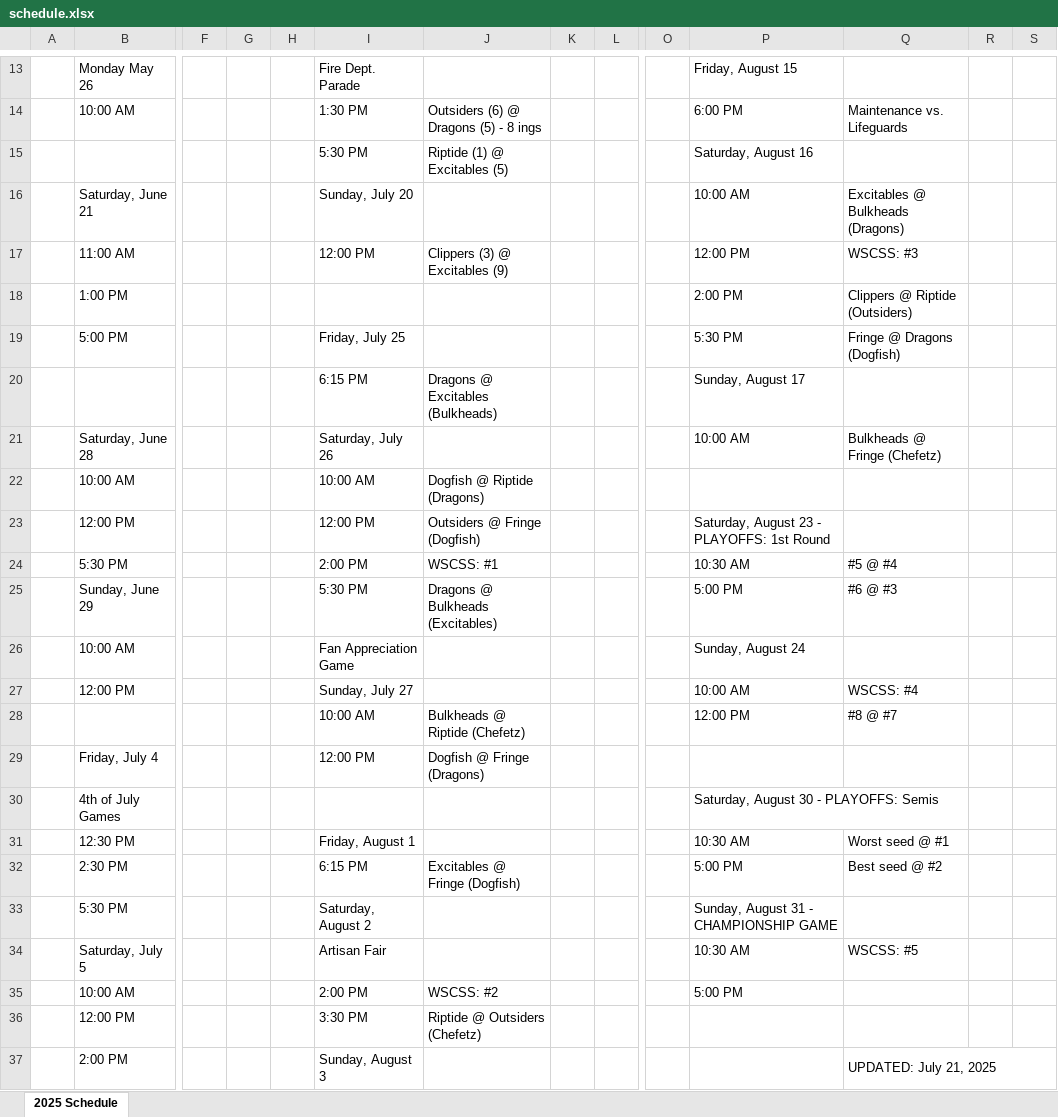
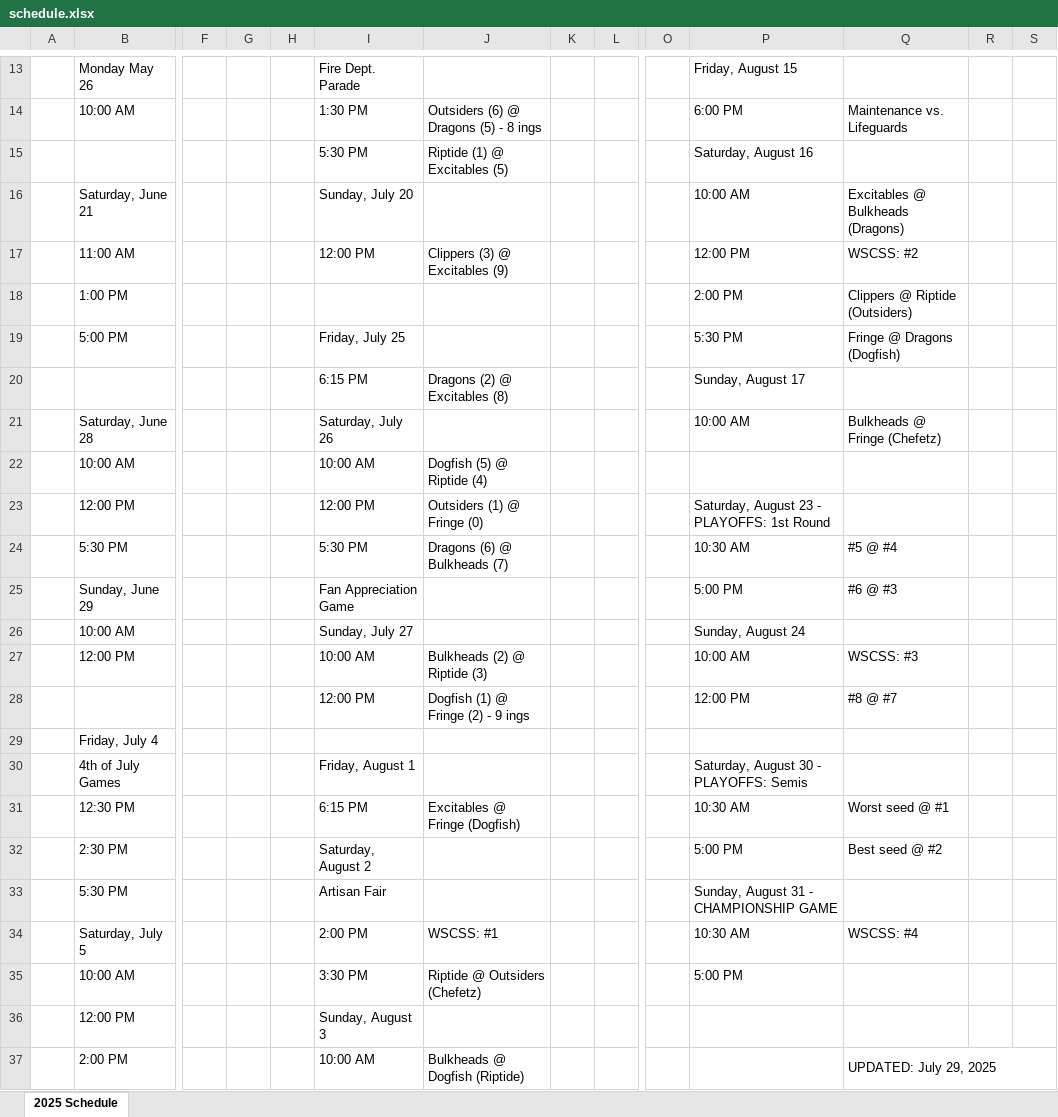
Before and after one commit to JackChefetz/2025_Saltaire_Softball, an Excel workbook: schedule/schedule.xlsx, sheet 2025 Schedule, drawn as a sheet; only a part is shown, gaps mark what is left out; values as stored, in another font and other column widths than the file's, no cell formats; removed rows and columns are numbered as before the commit, all else as after; rows hold the shown columns only; the diff covers the shown part only; the diff names each change by its address in the sheet, - before the commit and + after, or states it on an @@ line.

```diff
--- a/schedule/schedule.xlsx (sheet 2025 Schedule)
+++ b/schedule/schedule.xlsx (sheet 2025 Schedule)
-Q17: WSCSS: #3
+Q17: WSCSS: #2
-J20: Dragons @ Excitables (Bulkheads)
+J20: Dragons (2) @ Excitables (8)
-J22: Dogfish @ Riptide (Dragons)
+J22: Dogfish (5) @ Riptide (4)
-J23: Outsiders @ Fringe (Dogfish)
+J23: Outsiders (1) @ Fringe (0)
-I24: 2:00 PM
+I24: 5:30 PM
-J24: WSCSS: #1
+J24: Dragons (6) @ Bulkheads (7)
-I25: 5:30 PM
+I25: Fan Appreciation Game
-J25: Dragons @ Bulkheads (Excitables)
+J25: (empty)
-I26: Fan Appreciation Game
+I26: Sunday, July 27
-I27: Sunday, July 27
+I27: 10:00 AM
-J27: (empty)
+J27: Bulkheads (2) @ Riptide (3)
-Q27: WSCSS: #4
+Q27: WSCSS: #3
-I28: 10:00 AM
+I28: 12:00 PM
-J28: Bulkheads @ Riptide (Chefetz)
+J28: Dogfish (1) @ Fringe (2) - 9 ings
-row 29:  | Friday, July 4 |  |  |  | 12:00 PM | Dogfish @ Fringe (Dragons)
+row 29:  | Friday, July 4
-I30: (empty)
+I30: Friday, August 1
-I31: Friday, August 1
+I31: 6:15 PM
-J31: (empty)
+J31: Excitables @ Fringe (Dogfish)
-I32: 6:15 PM
+I32: Saturday, August 2
-J32: Excitables @ Fringe (Dogfish)
+J32: (empty)
-I33: Saturday, August 2
+I33: Artisan Fair
-I34: Artisan Fair
+I34: 2:00 PM
-J34: (empty)
+J34: WSCSS: #1
-Q34: WSCSS: #5
+Q34: WSCSS: #4
-I35: 2:00 PM
+I35: 3:30 PM
-J35: WSCSS: #2
+J35: Riptide @ Outsiders (Chefetz)
-I36: 3:30 PM
+I36: Sunday, August 3
-J36: Riptide @ Outsiders (Chefetz)
+J36: (empty)
-I37: Sunday, August 3
+I37: 10:00 AM
-J37: (empty)
+J37: Bulkheads @ Dogfish (Riptide)
-Q37: UPDATED: July 21, 2025
+Q37: UPDATED: July 29, 2025
```
Also changed, not shown: 8 added rows, 8 removed rows and 2 edited cells elsewhere in this sheet, cell formats, home_runs/hr.xlsx, 6 other files.
